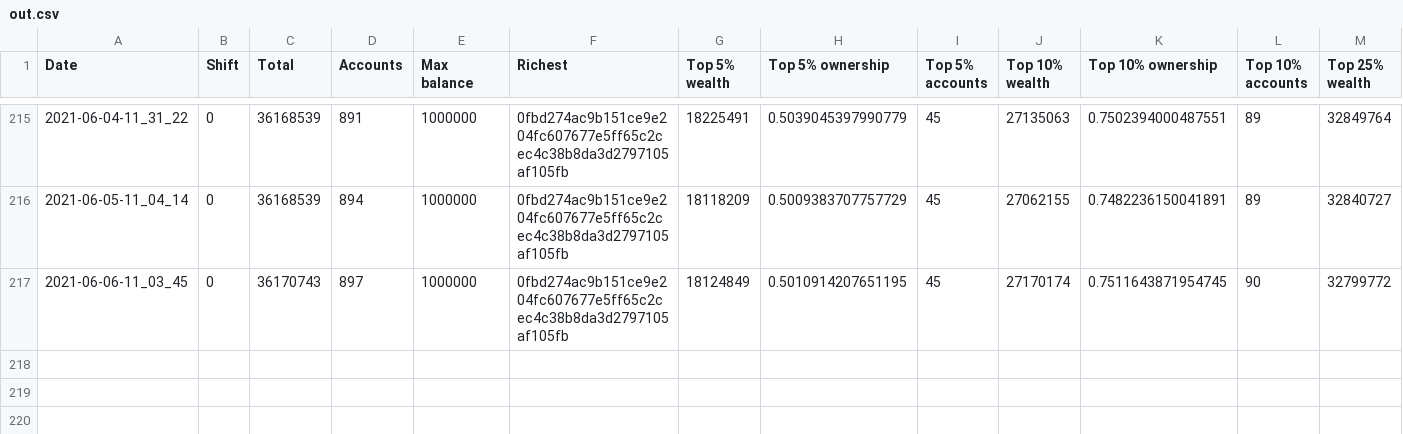
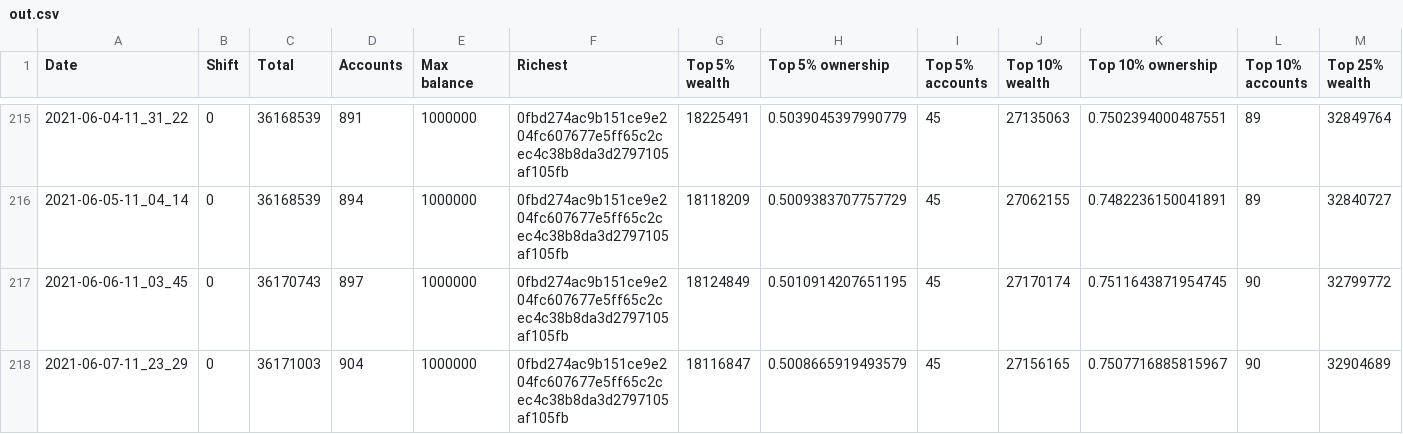
Before and after one commit to itsnikhil/tnb-analysis, a CSV file: out.csv, drawn as a sheet; only a part is shown, gaps mark what is left out; rows hold the shown columns only; the diff names each change by its address in the sheet, - before the commit and + after, or states it on an @@ line.

```diff
--- a/out.csv
+++ b/out.csv
+row 218: 2021-06-07-11_23_29 | 0 | 36171003 | 904 | 1000000 | 0fbd274ac9b151ce9e204fc607677e5ff65c2cec4c38b8da3d2797105af105fb | 18116847 | 0.5008665919493579 | 45 | 27156165 | 0.7507716885815967 | 90 | 32904689
```
Also changed, not shown: 9 other files.
